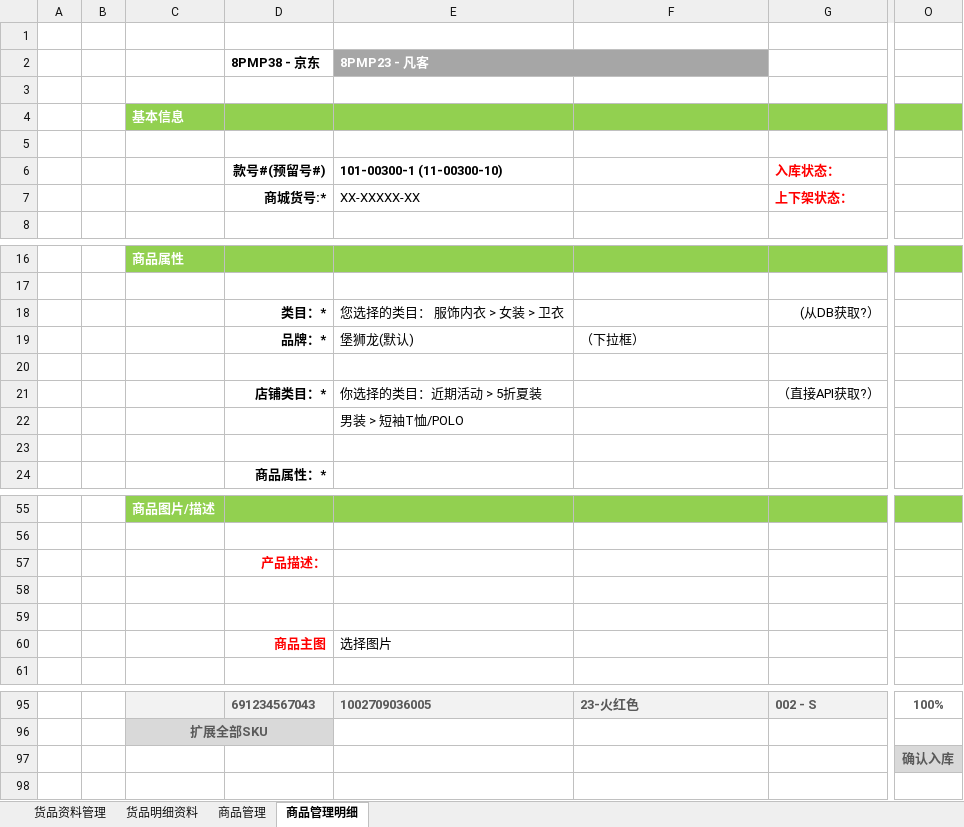
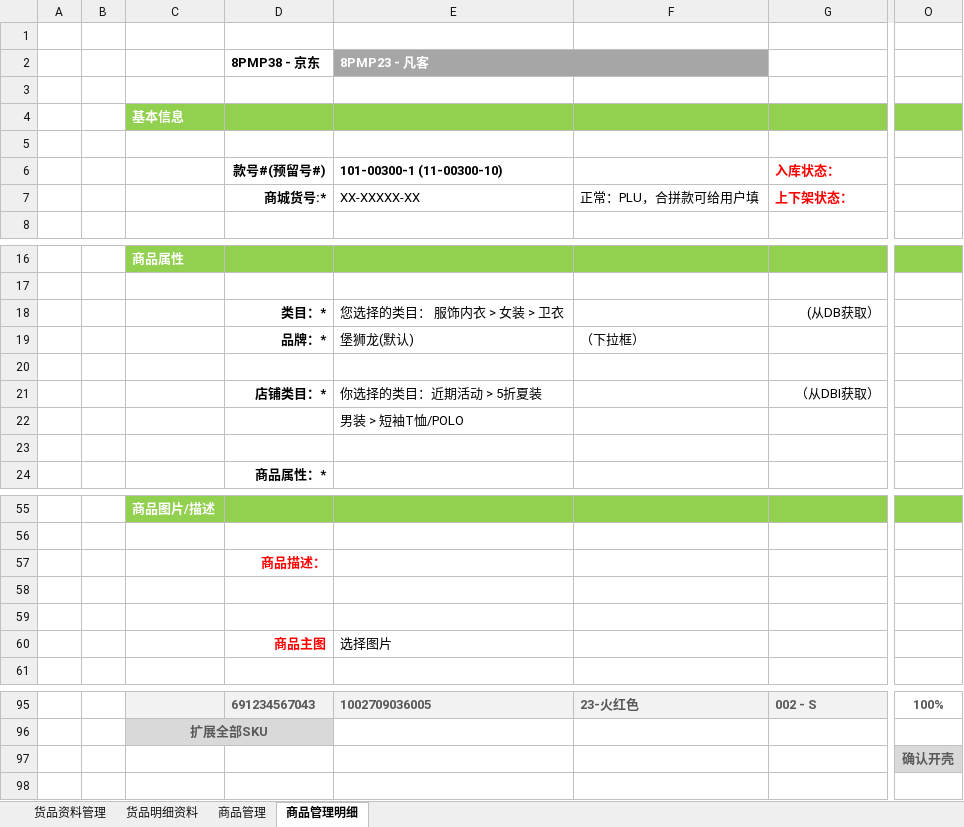
Before and after one commit to ck0070ok/ECS, an Excel workbook: Doc/prototype/ECS-ItmeMaster-JD-Prototype.xlsx, sheet 商品管理明细, drawn as a sheet; only a part is shown, gaps mark what is left out; values as stored, in another font and other column widths than the file's, no borders; charts and pictures not drawn; the diff names each change by its address in the sheet, - before the commit and + after, or states it on an @@ line.

Commit message:
protype update

```diff
--- a/Doc/prototype/ECS-ItmeMaster-JD-Prototype.xlsx (sheet 商品管理明细)
+++ b/Doc/prototype/ECS-ItmeMaster-JD-Prototype.xlsx (sheet 商品管理明细)
-F7: (empty)
+F7: 正常：PLU，合拼款可给用户填
-G18: (从DB获取?）
+G18: (从DB获取）
-G21: （直接API获取?）
+G21: （从DBI获取）
-D57 (8PMP38 - 京东): 产品描述：
+D57 (8PMP38 - 京东): 商品描述：
-O97: 确认入库
+O97: 确认开壳
```
Also changed, not shown: sheet 商品管理, charts or pictures.
